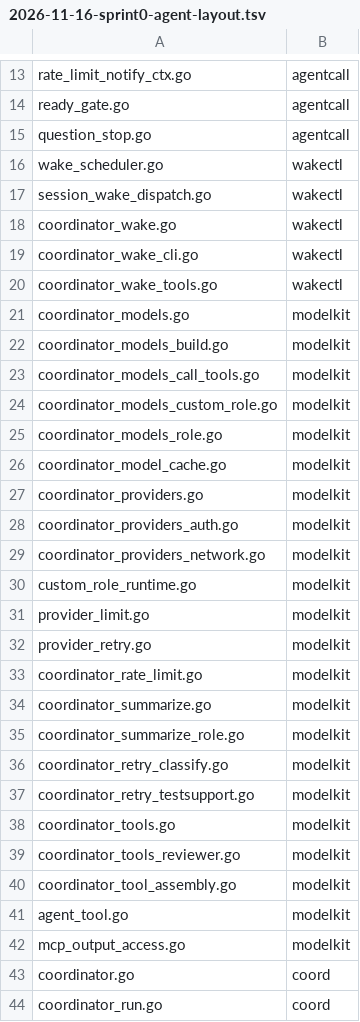
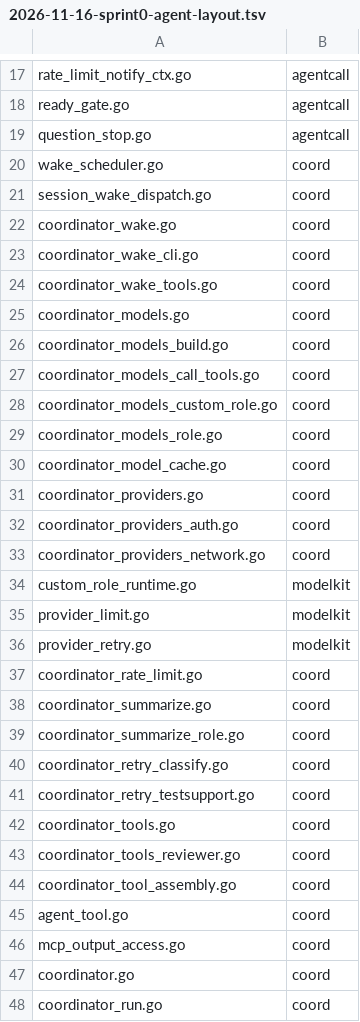
Before and after one commit to PHPCraftdream/rush, a TSV file: docs/plans/2026-11-16-sprint0-agent-layout.tsv, drawn as a sheet; only a part is shown, gaps mark what is left out; the diff covers the shown part only.

```diff
--- a/docs/plans/2026-11-16-sprint0-agent-layout.tsv
+++ b/docs/plans/2026-11-16-sprint0-agent-layout.tsv
@@ -15,16 +19,16 @@ ready_gate.go	agentcall
 question_stop.go	agentcall
-wake_scheduler.go	wakectl
-session_wake_dispatch.go	wakectl
-coordinator_wake.go	wakectl
-coordinator_wake_cli.go	wakectl
-coordinator_wake_tools.go	wakectl
-coordinator_models.go	modelkit
-coordinator_models_build.go	modelkit
-coordinator_models_call_tools.go	modelkit
-coordinator_models_custom_role.go	modelkit
-coordinator_models_role.go	modelkit
-coordinator_model_cache.go	modelkit
-coordinator_providers.go	modelkit
-coordinator_providers_auth.go	modelkit
-coordinator_providers_network.go	modelkit
+wake_scheduler.go	coord
+session_wake_dispatch.go	coord
+coordinator_wake.go	coord
+coordinator_wake_cli.go	coord
+coordinator_wake_tools.go	coord
+coordinator_models.go	coord
+coordinator_models_build.go	coord
+coordinator_models_call_tools.go	coord
+coordinator_models_custom_role.go	coord
+coordinator_models_role.go	coord
+coordinator_model_cache.go	coord
+coordinator_providers.go	coord
+coordinator_providers_auth.go	coord
+coordinator_providers_network.go	coord
 custom_role_runtime.go	modelkit
@@ -32,12 +36,12 @@ provider_limit.go	modelkit
 provider_retry.go	modelkit
-coordinator_rate_limit.go	modelkit
-coordinator_summarize.go	modelkit
-coordinator_summarize_role.go	modelkit
-coordinator_retry_classify.go	modelkit
-coordinator_retry_testsupport.go	modelkit
-coordinator_tools.go	modelkit
-coordinator_tools_reviewer.go	modelkit
-coordinator_tool_assembly.go	modelkit
-agent_tool.go	modelkit
-mcp_output_access.go	modelkit
+coordinator_rate_limit.go	coord
+coordinator_summarize.go	coord
+coordinator_summarize_role.go	coord
+coordinator_retry_classify.go	coord
+coordinator_retry_testsupport.go	coord
+coordinator_tools.go	coord
+coordinator_tools_reviewer.go	coord
+coordinator_tool_assembly.go	coord
+agent_tool.go	coord
+mcp_output_access.go	coord
 coordinator.go	coord
```
Also changed, not shown: 4 added rows and 79 edited cells elsewhere in this file, 1 other file.
